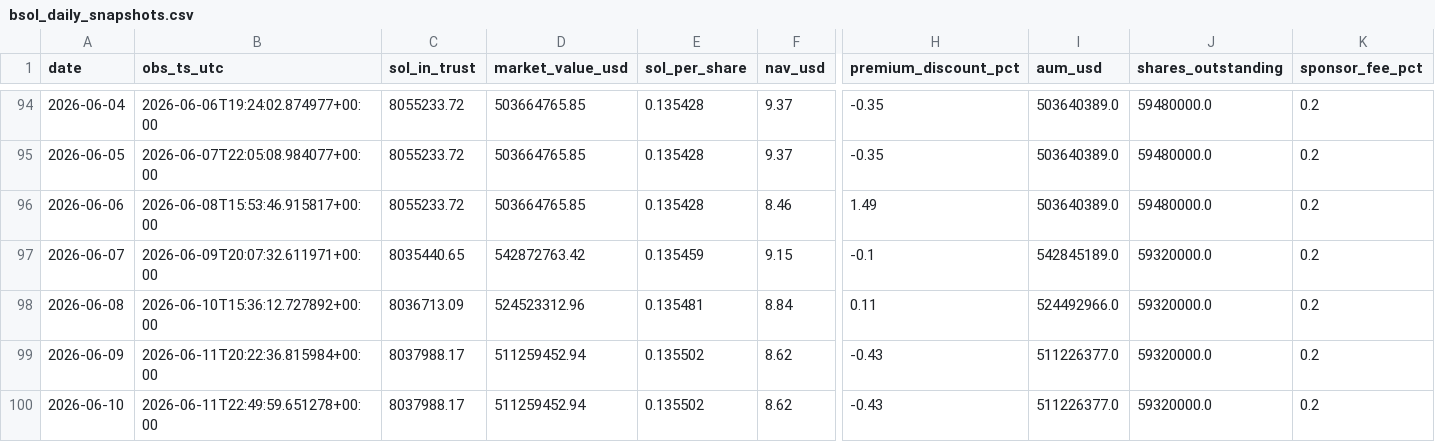
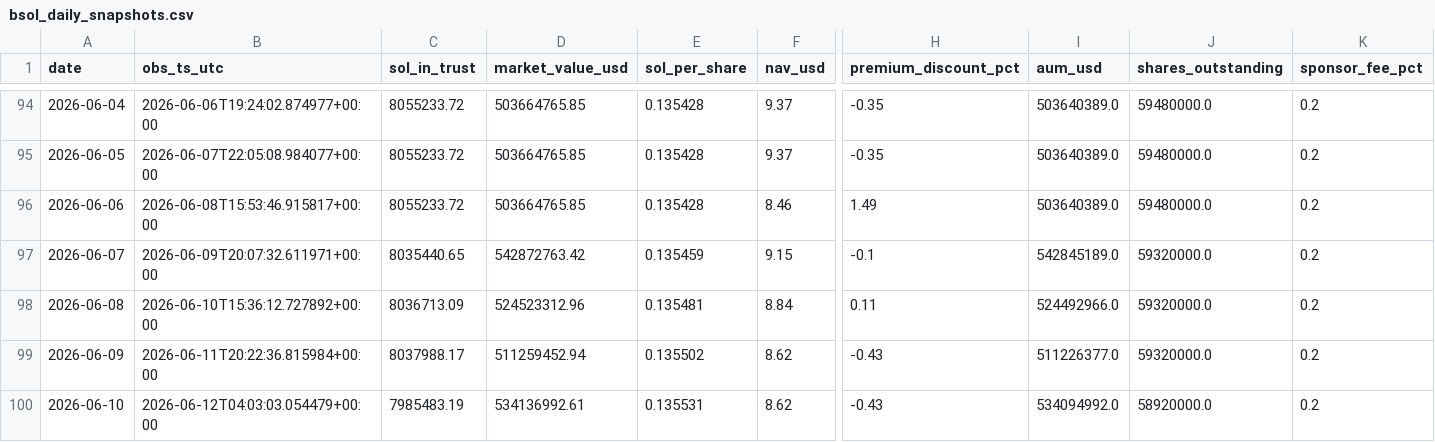
Before and after one commit to jungmin1212/etf-dashboard, a CSV file: bsol_tracker/bsol_daily_snapshots.csv, drawn as a sheet; only a part is shown, gaps mark what is left out; the diff names each change by its address in the sheet, - before the commit and + after, or states it on an @@ line.

```diff
--- a/bsol_tracker/bsol_daily_snapshots.csv
+++ b/bsol_tracker/bsol_daily_snapshots.csv
-B100 (obs_ts_utc): 2026-06-11T22:49:59.651278+00:00
+B100 (obs_ts_utc): 2026-06-12T04:03:03.054479+00:00
-C100 (sol_in_trust): 8037988.17
+C100 (sol_in_trust): 7985483.19
-D100 (market_value_usd): 511259452.94
+D100 (market_value_usd): 534136992.61
-E100 (sol_per_share): 0.135502
+E100 (sol_per_share): 0.135531
-I100 (aum_usd): 511226377.0
+I100 (aum_usd): 534094992.0
-J100 (shares_outstanding): 59320000.0
+J100 (shares_outstanding): 58920000.0
```
Also changed, not shown: bsol_tracker/bsol_cost_basis_track.csv.
